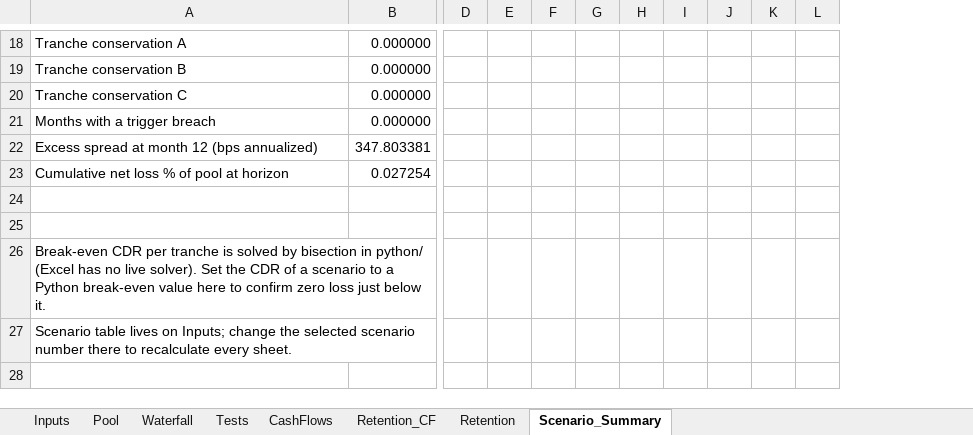
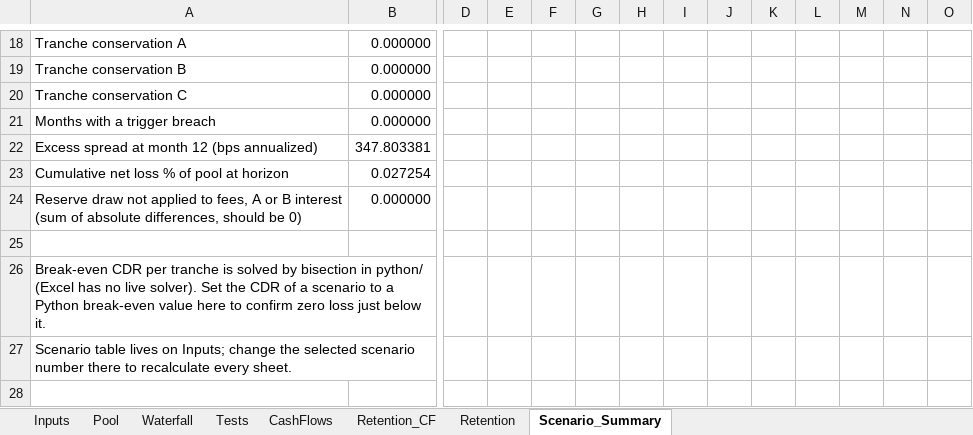
Before and after one commit to DarkKnight6499/securitization-waterfall-model, an Excel workbook: excel/securitization_waterfall.xlsx, sheet Scenario_Summary, drawn as a sheet; only a part is shown, gaps mark what is left out; values as stored, in another font and other column widths than the file's, no borders; rows hold the shown columns only; the diff covers the shown part only; the diff names each change by its address in the sheet, - before the commit and + after, or states it on an @@ line.

Commit message:
Fix reserve draws, retention structure and reporting gaps found in review
Reserve: steps 1 to 10 now run on collections only and the reserve pays exactly the fees,
Class A and Class B interest left unpaid, so a draw is never swept into turbo. Regression
tests cover the rate shock repro and turbo independence from the reserve.

Retention: horizontal and L-shaped options hold a separately identified first-loss residual
subclass R1 (R2 sold, paid ahead of R1) instead of a pro rata share of R, per 17 CFR 246.2;
partial class holdings are no longer used for horizontal positions.

Also: latching pro rata to sequential switch, unpaid-interest and any-shortfall columns in
the scenario grid, principal-only subordination with the reserve shown separately, index
timing and day count documented, pytest from the repo root, README wording and EU RTS
2023/2175 scope note with amendment check. Excel and Python reconcile for all scenarios.

```diff
--- a/excel/securitization_waterfall.xlsx (sheet Scenario_Summary)
+++ b/excel/securitization_waterfall.xlsx (sheet Scenario_Summary)
+column M, empty
+column N, empty
+column O, empty
-row 24: (empty)
+row 24: Reserve draw not applied to fees, A or B interest (sum of absolute differences, should be 0) | 0.000000
+row 28: (empty)
```
Also changed, not shown: 5 added rows and 1 edited cell elsewhere in this sheet, sheet Retention_CF, sheet Retention, sheet Waterfall, formulas that keep their value, 31 other files.
